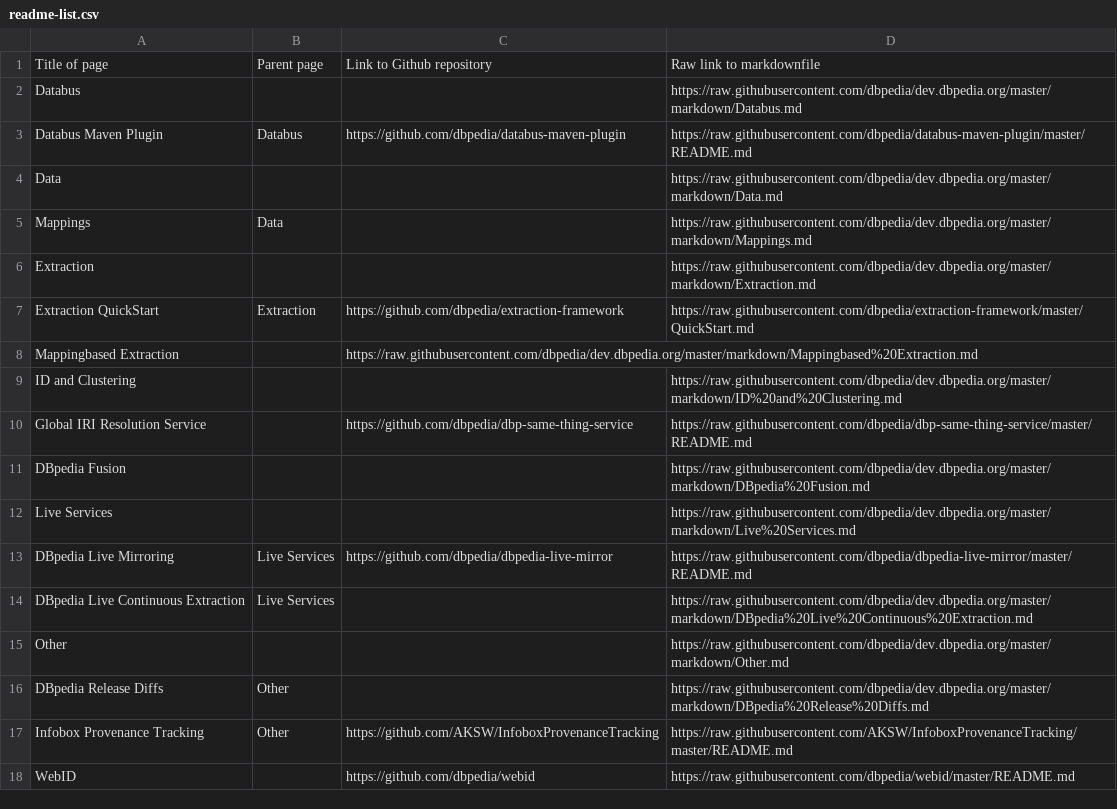
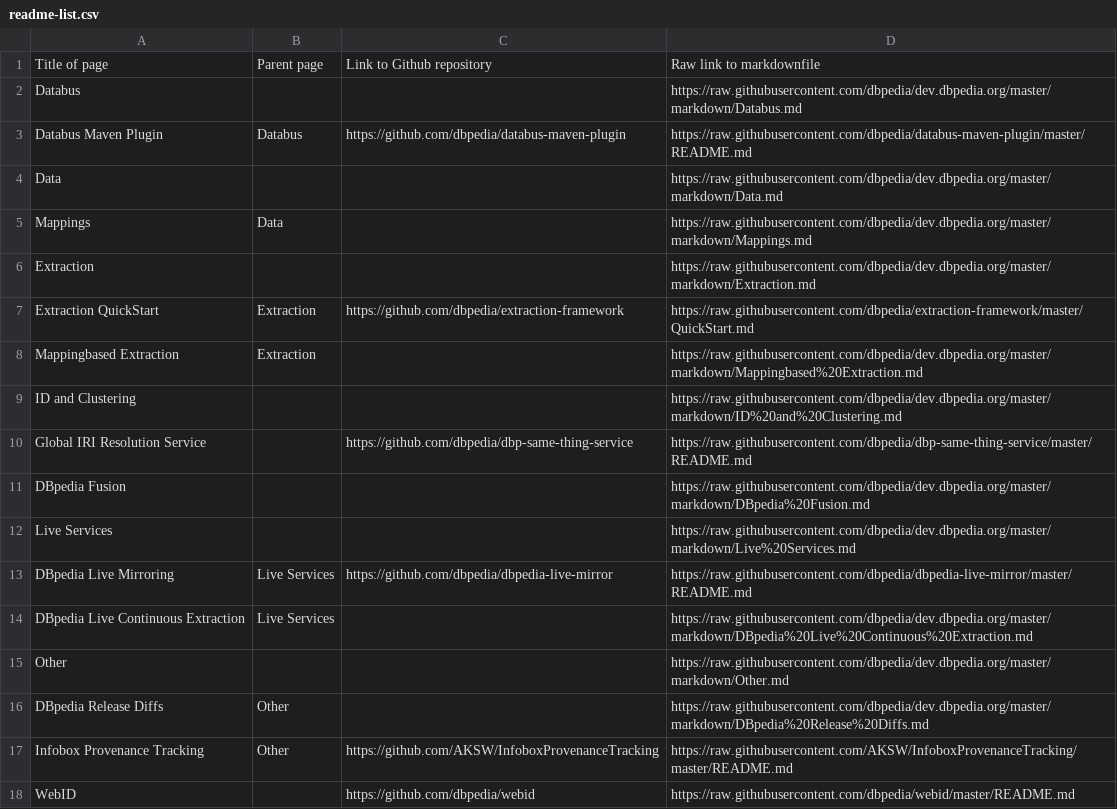
Before and after one commit to dbpedia/dev.dbpedia.org, a CSV file: readme-list.csv, drawn as a sheet.

Commit message:
init mappingbased extraction page readme csv fix

```diff
--- a/readme-list.csv
+++ b/readme-list.csv
@@ -7,3 +7,3 @@ Extraction,,,https://raw.githubusercontent.com/dbpedia/dev.dbpedia.org/master/ma
 Extraction QuickStart,Extraction,https://github.com/dbpedia/extraction-framework,https://raw.githubusercontent.com/dbpedia/extraction-framework/master/QuickStart.md
-Mappingbased Extraction,,https://raw.githubusercontent.com/dbpedia/dev.dbpedia.org/master/markdown/Mappingbased%20Extraction.md
+Mappingbased Extraction,Extraction,,https://raw.githubusercontent.com/dbpedia/dev.dbpedia.org/master/markdown/Mappingbased%20Extraction.md
 ID and Clustering,,,https://raw.githubusercontent.com/dbpedia/dev.dbpedia.org/master/markdown/ID%20and%20Clustering.md,
```
